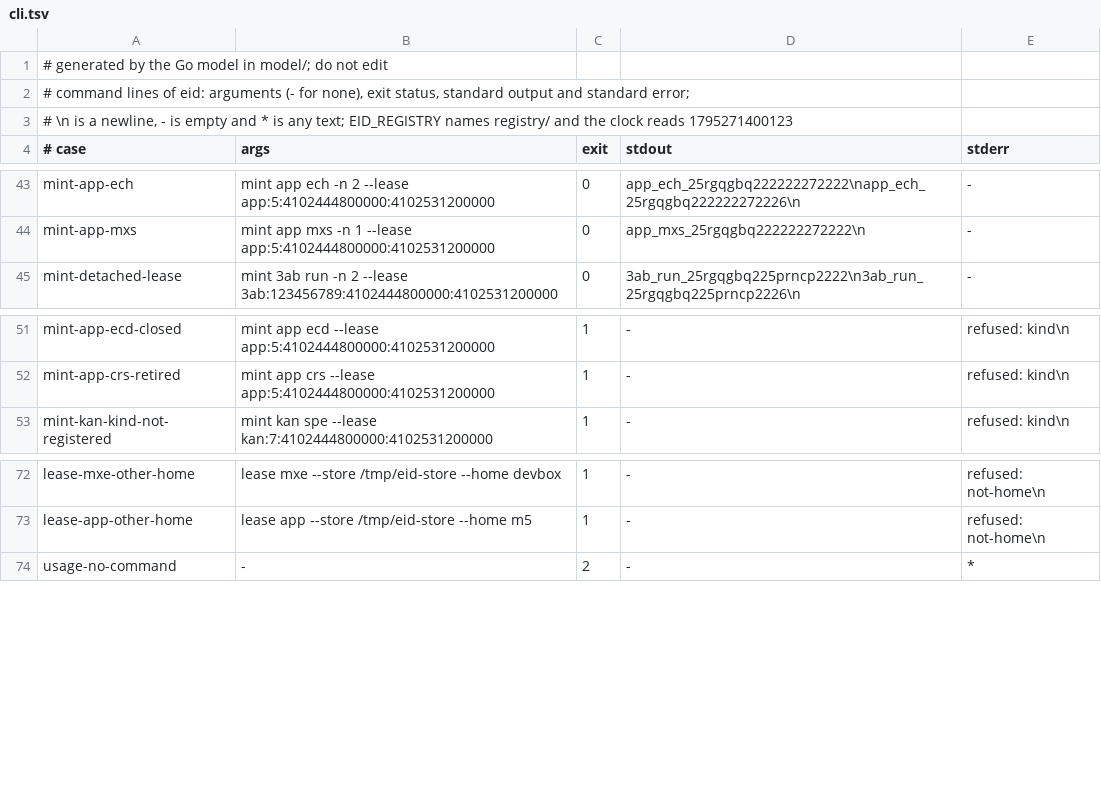
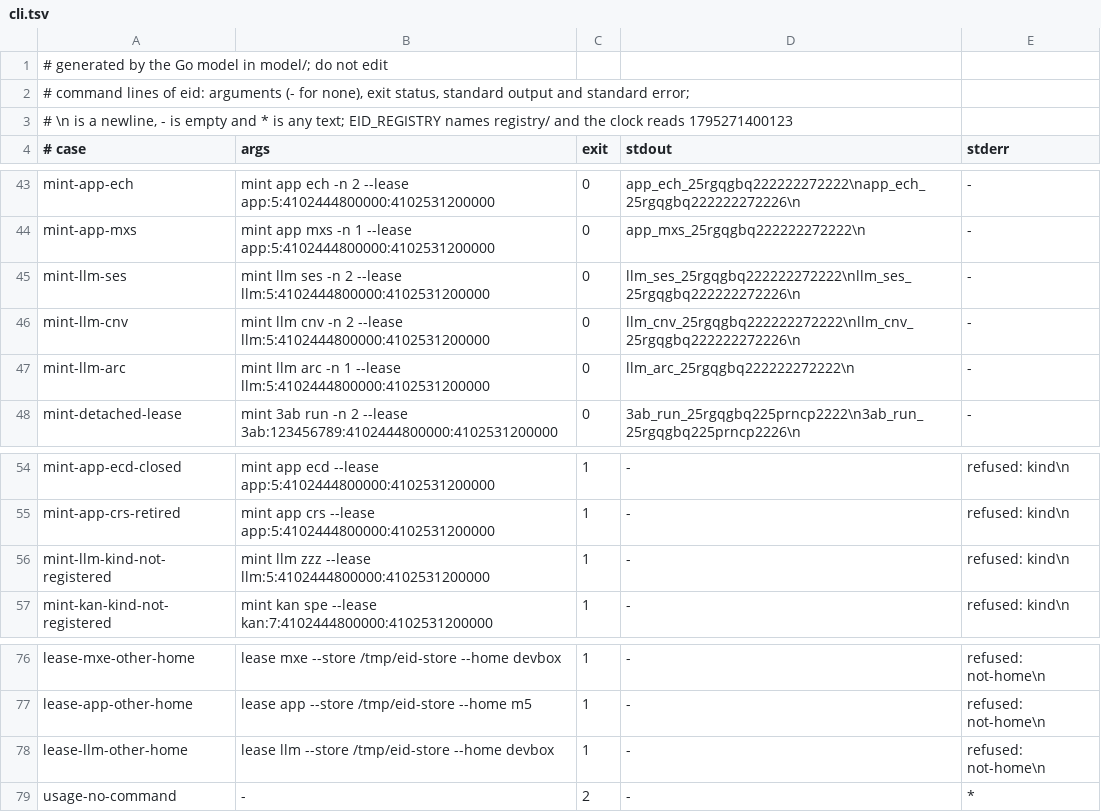
Before and after one commit to fiberfx/ecd-id, a TSV file: vectors/cli.tsv, drawn as a sheet; only a part is shown, gaps mark what is left out; the diff names each change by its address in the sheet, - before the commit and + after, or states it on an @@ line.

Commit message:
ecd-id registry: the system llm registers ses, cnv and arc, home m5 (the Operator's opt-in, 28 Nov 2026)
The Operator's opt-in of 28 Nov 2026 at 18:45:10Z ("Opt in with recommendation")
registers llm by the same rule as app (his ruling E17, "Registered home on the
edge (Recommended)"): agent sessions, conversations and turns of language-model
work, owner -, home m5, where the owning process, ECR's agent diagnosis
integration in Claude Code sessions, runs. Its kinds are exactly those of ECR's
llm catalog (ecd-runtime/go/internal/llm/llm.catalog.json), live entities with
the catalog's docs: ses, a chat session; cnv, a conversation; arc, an archived
conversation. ECR's gen -registry now accepts that catalog. More kinds come when
ECR's story 43, rung 2, designs the real llm catalog.

vectors/cli.tsv, regenerated from model/cli.go, gains mint-llm-ses,
mint-llm-cnv, mint-llm-arc, mint-llm-kind-not-registered and
lease-llm-other-home; the G13 test of the llm grant leases llm at home m5,
mints the three kinds there and refuses zzz, kan's aus and home devbox. No
version bump and no release note.

Kan-Agent: AGT0SFmG6j5t9E

```diff
--- a/vectors/cli.tsv
+++ b/vectors/cli.tsv
+row 45: mint-llm-ses | mint llm ses -n 2 --lease llm:5:4102444800000:4102531200000 | 0 | llm_ses_25rgqgbq222222272222\nllm_ses_25rgqgbq222222272226\n | -
+row 46: mint-llm-cnv | mint llm cnv -n 2 --lease llm:5:4102444800000:4102531200000 | 0 | llm_cnv_25rgqgbq222222272222\nllm_cnv_25rgqgbq222222272226\n | -
+row 47: mint-llm-arc | mint llm arc -n 1 --lease llm:5:4102444800000:4102531200000 | 0 | llm_arc_25rgqgbq222222272222\n | -
+row 56: mint-llm-kind-not-registered | mint llm zzz --lease llm:5:4102444800000:4102531200000 | 1 | - | refused: kind\n
+row 78: lease-llm-other-home | lease llm --store /tmp/eid-store --home devbox | 1 | - | refused: not-home\n
```
Also changed, not shown: registry/kinds.tsv, registry/systems.tsv, 2 other files.
